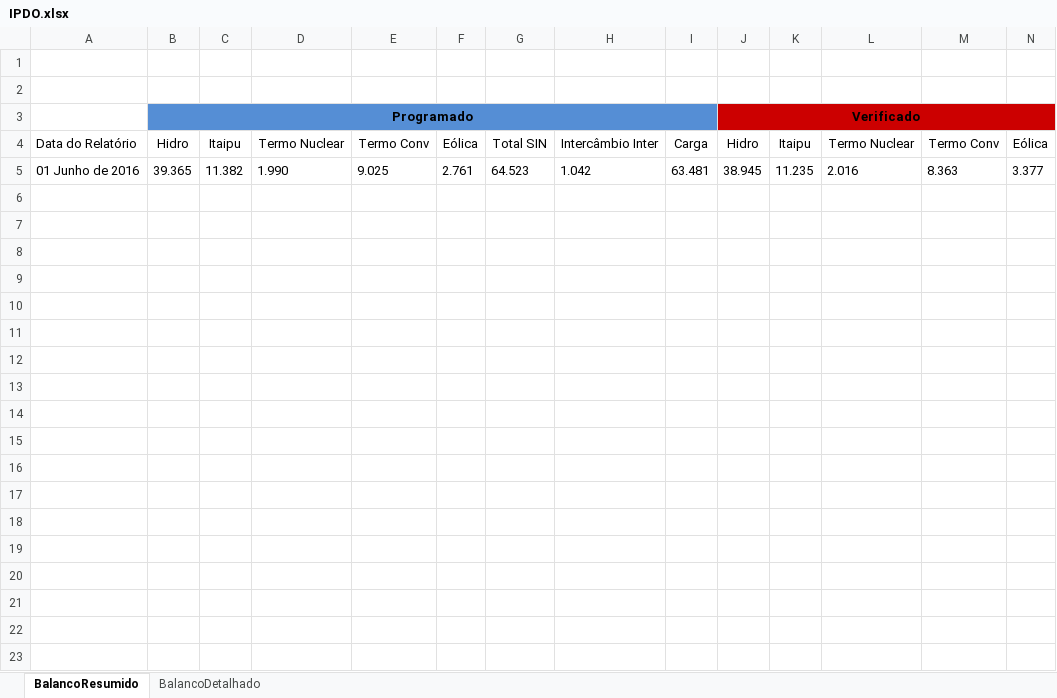
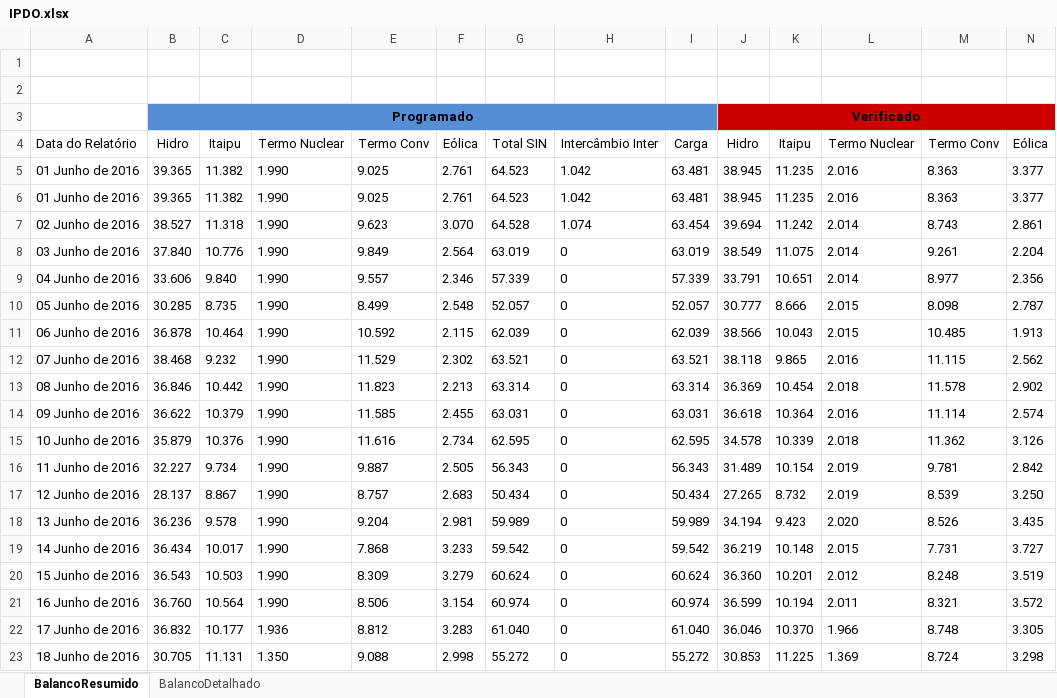
Before and after one commit to ClaudioSiervi/ETL_PDF, an Excel workbook: IPDO.xlsx, sheet BalancoResumido, drawn as a sheet; only a part is shown; values as stored, in another font and other column widths than the file's, no borders; rows hold the shown columns only; the diff covers the shown part only; the diff names each change by its address in the sheet, - before the commit and + after, or states it on an @@ line.

```diff
--- a/IPDO.xlsx (sheet BalancoResumido)
+++ b/IPDO.xlsx (sheet BalancoResumido)
+row 6: 01 Junho de 2016 | 39.365 | 11.382 | 1.990 | 9.025 | 2.761 | 64.523 | 1.042 | 63.481 | 38.945 | 11.235 | 2.016 | 8.363 | 3.377
+row 7: 02 Junho de 2016 | 38.527 | 11.318 | 1.990 | 9.623 | 3.070 | 64.528 | 1.074 | 63.454 | 39.694 | 11.242 | 2.014 | 8.743 | 2.861
+row 8: 03 Junho de 2016 | 37.840 | 10.776 | 1.990 | 9.849 | 2.564 | 63.019 | 0 | 63.019 | 38.549 | 11.075 | 2.014 | 9.261 | 2.204
+row 9: 04 Junho de 2016 | 33.606 | 9.840 | 1.990 | 9.557 | 2.346 | 57.339 | 0 | 57.339 | 33.791 | 10.651 | 2.014 | 8.977 | 2.356
+row 10: 05 Junho de 2016 | 30.285 | 8.735 | 1.990 | 8.499 | 2.548 | 52.057 | 0 | 52.057 | 30.777 | 8.666 | 2.015 | 8.098 | 2.787
+row 11: 06 Junho de 2016 | 36.878 | 10.464 | 1.990 | 10.592 | 2.115 | 62.039 | 0 | 62.039 | 38.566 | 10.043 | 2.015 | 10.485 | 1.913
+row 12: 07 Junho de 2016 | 38.468 | 9.232 | 1.990 | 11.529 | 2.302 | 63.521 | 0 | 63.521 | 38.118 | 9.865 | 2.016 | 11.115 | 2.562
+row 13: 08 Junho de 2016 | 36.846 | 10.442 | 1.990 | 11.823 | 2.213 | 63.314 | 0 | 63.314 | 36.369 | 10.454 | 2.018 | 11.578 | 2.902
+row 14: 09 Junho de 2016 | 36.622 | 10.379 | 1.990 | 11.585 | 2.455 | 63.031 | 0 | 63.031 | 36.618 | 10.364 | 2.016 | 11.114 | 2.574
+row 15: 10 Junho de 2016 | 35.879 | 10.376 | 1.990 | 11.616 | 2.734 | 62.595 | 0 | 62.595 | 34.578 | 10.339 | 2.018 | 11.362 | 3.126
+row 16: 11 Junho de 2016 | 32.227 | 9.734 | 1.990 | 9.887 | 2.505 | 56.343 | 0 | 56.343 | 31.489 | 10.154 | 2.019 | 9.781 | 2.842
+row 17: 12 Junho de 2016 | 28.137 | 8.867 | 1.990 | 8.757 | 2.683 | 50.434 | 0 | 50.434 | 27.265 | 8.732 | 2.019 | 8.539 | 3.250
+row 18: 13 Junho de 2016 | 36.236 | 9.578 | 1.990 | 9.204 | 2.981 | 59.989 | 0 | 59.989 | 34.194 | 9.423 | 2.020 | 8.526 | 3.435
+row 19: 14 Junho de 2016 | 36.434 | 10.017 | 1.990 | 7.868 | 3.233 | 59.542 | 0 | 59.542 | 36.219 | 10.148 | 2.015 | 7.731 | 3.727
+row 20: 15 Junho de 2016 | 36.543 | 10.503 | 1.990 | 8.309 | 3.279 | 60.624 | 0 | 60.624 | 36.360 | 10.201 | 2.012 | 8.248 | 3.519
+row 21: 16 Junho de 2016 | 36.760 | 10.564 | 1.990 | 8.506 | 3.154 | 60.974 | 0 | 60.974 | 36.599 | 10.194 | 2.011 | 8.321 | 3.572
+row 22: 17 Junho de 2016 | 36.832 | 10.177 | 1.936 | 8.812 | 3.283 | 61.040 | 0 | 61.040 | 36.046 | 10.370 | 1.966 | 8.748 | 3.305
+row 23: 18 Junho de 2016 | 30.705 | 11.131 | 1.350 | 9.088 | 2.998 | 55.272 | 0 | 55.272 | 30.853 | 11.225 | 1.369 | 8.724 | 3.298
```
Also changed, not shown: 17 added rows elsewhere in this sheet, sheet BalancoDetalhado, 3 other files.
